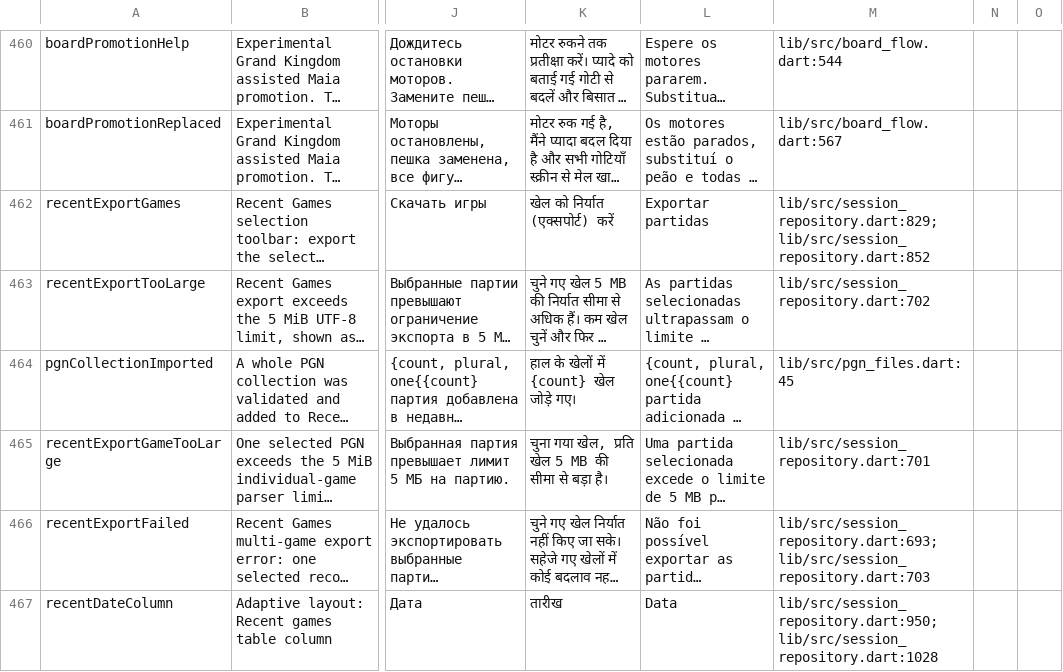
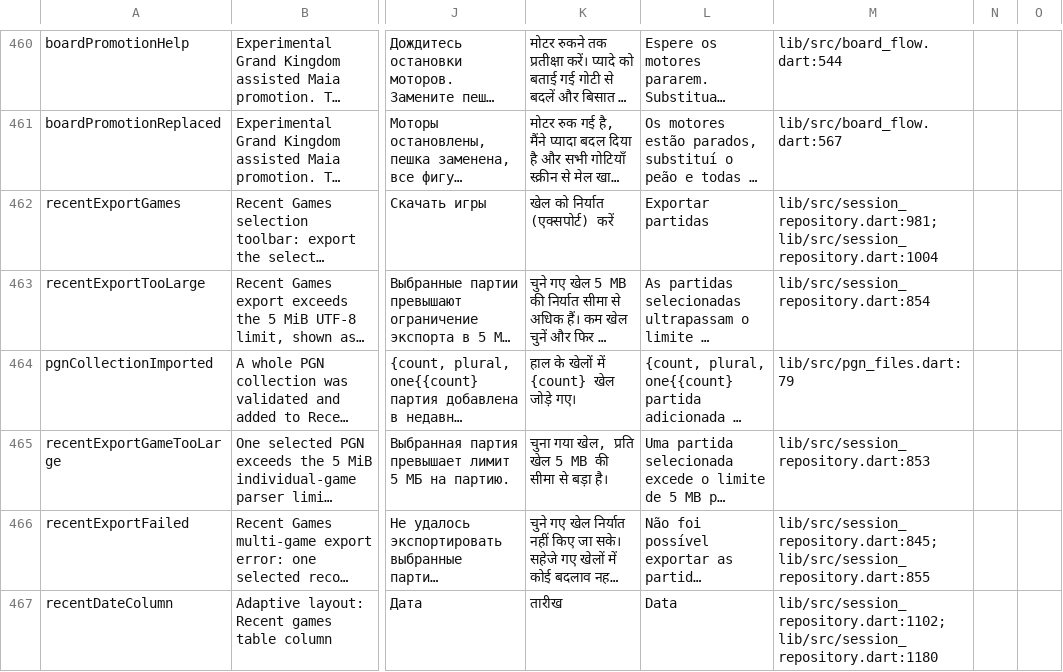
Before and after one commit to Dash1971/maia-chess-android, a CSV file: docs/l10n_review.csv, drawn as a sheet; only a part is shown, gaps mark what is left out; long unchanged cells end in …; the diff covers the shown part only; the diff names each change by its address in the sheet, - before the commit and + after, or states it on an @@ line.

```diff
--- a/docs/l10n_review.csv
+++ b/docs/l10n_review.csv
-M462: lib/src/session_repository.dart:829; lib/src/session_repository.dart:852
+M462: lib/src/session_repository.dart:981; lib/src/session_repository.dart:1004
-M463: lib/src/session_repository.dart:702
+M463: lib/src/session_repository.dart:854
-M464: lib/src/pgn_files.dart:45
+M464: lib/src/pgn_files.dart:79
-M465: lib/src/session_repository.dart:701
+M465: lib/src/session_repository.dart:853
-M466: lib/src/session_repository.dart:693; lib/src/session_repository.dart:703
+M466: lib/src/session_repository.dart:845; lib/src/session_repository.dart:855
-M467: lib/src/session_repository.dart:950; lib/src/session_repository.dart:1028
+M467: lib/src/session_repository.dart:1102; lib/src/session_repository.dart:1180
```
Also changed, not shown: 2 added rows and 32 edited cells elsewhere in this file, 35 other files.
